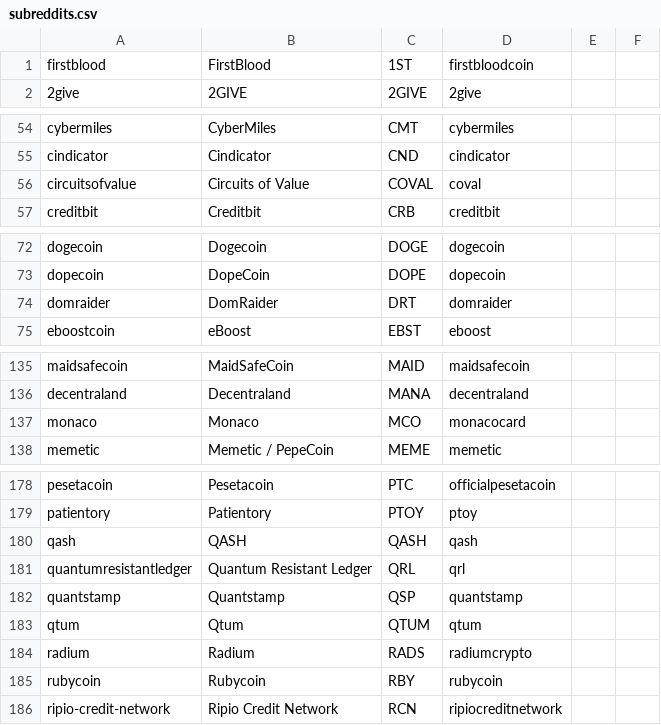
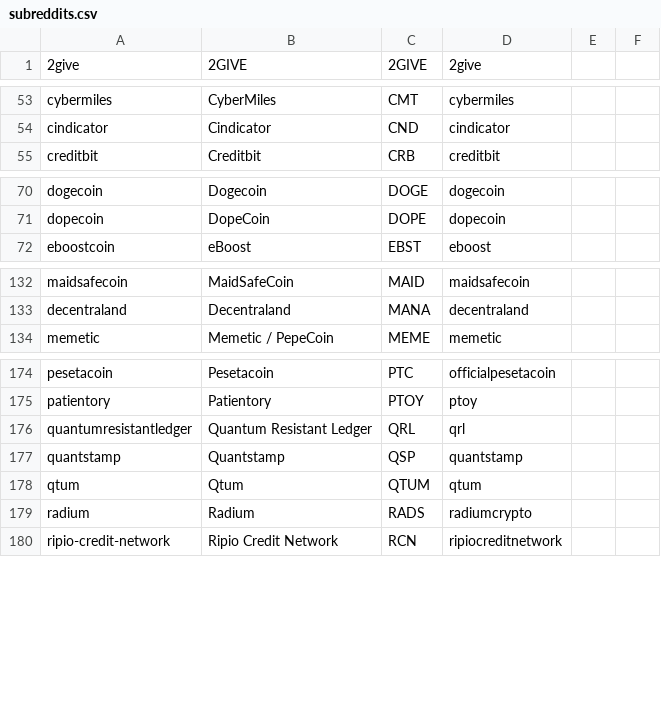
Before and after one commit to schroeji/DerSocialStatter, a CSV file: csv/subreddits.csv, drawn as a sheet; only a part is shown, gaps mark what is left out; the diff covers the shown part only.

```diff
--- a/csv/subreddits.csv
+++ b/csv/subreddits.csv
@@ -1,2 +1 @@
-firstblood,FirstBlood,1ST,firstbloodcoin
 2give,2GIVE,2GIVE,2give
@@ -55,3 +54,2 @@ cybermiles,CyberMiles,CMT,cybermiles
 cindicator,Cindicator,CND,cindicator
-circuitsofvalue,Circuits of Value,COVAL,coval
 creditbit,Creditbit,CRB,creditbit
@@ -73,3 +71,2 @@ dogecoin,Dogecoin,DOGE,dogecoin
 dopecoin,DopeCoin,DOPE,dopecoin
-domraider,DomRaider,DRT,domraider
 eboostcoin,eBoost,EBST,eboost
@@ -136,3 +133,2 @@ maidsafecoin,MaidSafeCoin,MAID,maidsafecoin
 decentraland,Decentraland,MANA,decentraland
-monaco,Monaco,MCO,monacocard
 memetic,Memetic / PepeCoin,MEME,memetic
@@ -179,3 +175,2 @@ pesetacoin,Pesetacoin,PTC,officialpesetacoin
 patientory,Patientory,PTOY,ptoy
-qash,QASH,QASH,qash
 quantumresistantledger,Quantum Resistant Ledger,QRL,qrl
@@ -184,3 +179,2 @@ qtum,Qtum,QTUM,qtum
 radium,Radium,RADS,radiumcrypto
-rubycoin,Rubycoin,RBY,rubycoin
 ripio-credit-network,Ripio Credit Network,RCN,ripiocreditnetwork
```
Also changed, not shown: 1 removed row elsewhere in this file, 4 other files.
